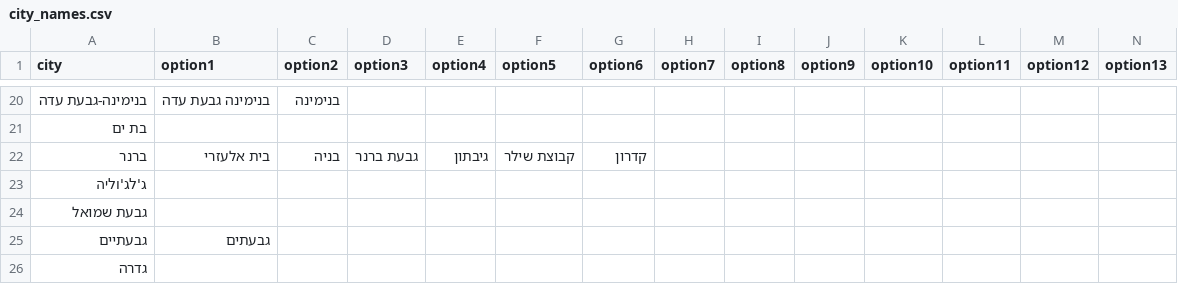
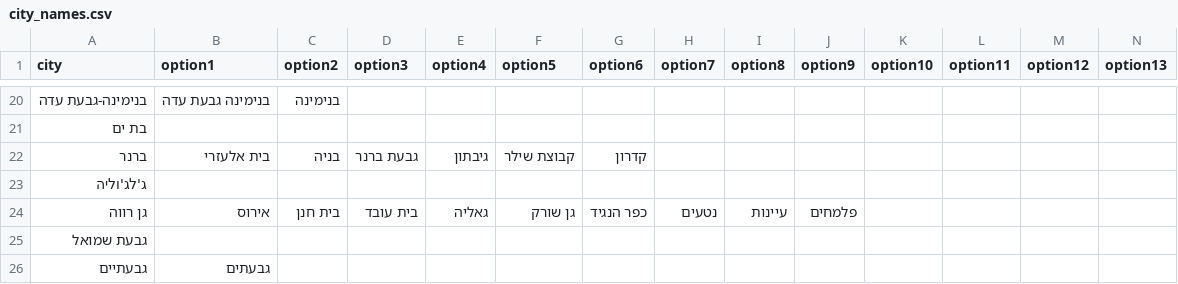
Before and after one commit to whiletrue-industries/mapathataf-server, a CSV file: functions/process_data/city_names.csv, drawn as a sheet; only a part is shown, gaps mark what is left out; the shorter side is filled out with more unchanged rows; rows hold the shown columns only; the diff names each change by its address in the sheet, - before the commit and + after, or states it on an @@ line.

Commit message:
Adding gan rave

```diff
--- a/functions/process_data/city_names.csv
+++ b/functions/process_data/city_names.csv
+row 24: גן רווה | אירוס | בית חנן | בית עובד | גאליה | גן שורק | כפר הנגיד | נטעים | עיינות | פלמחים
```
